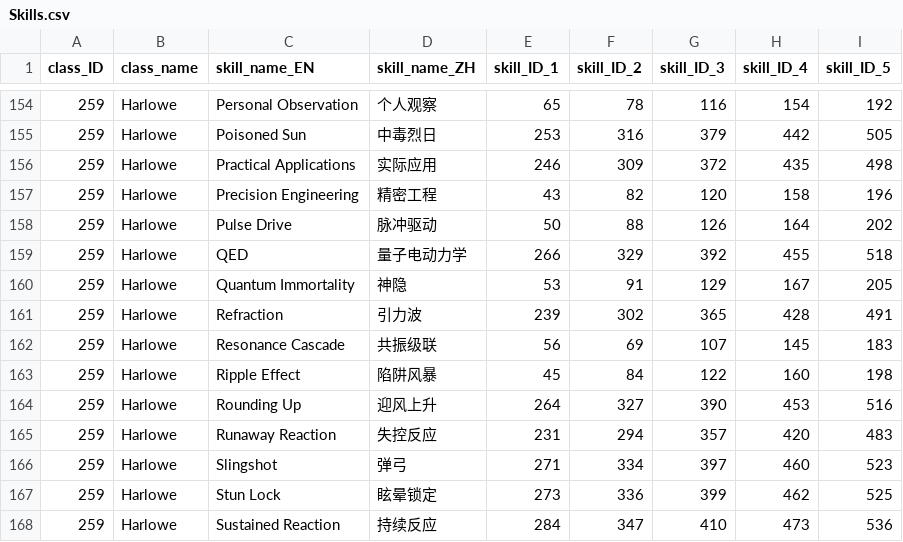
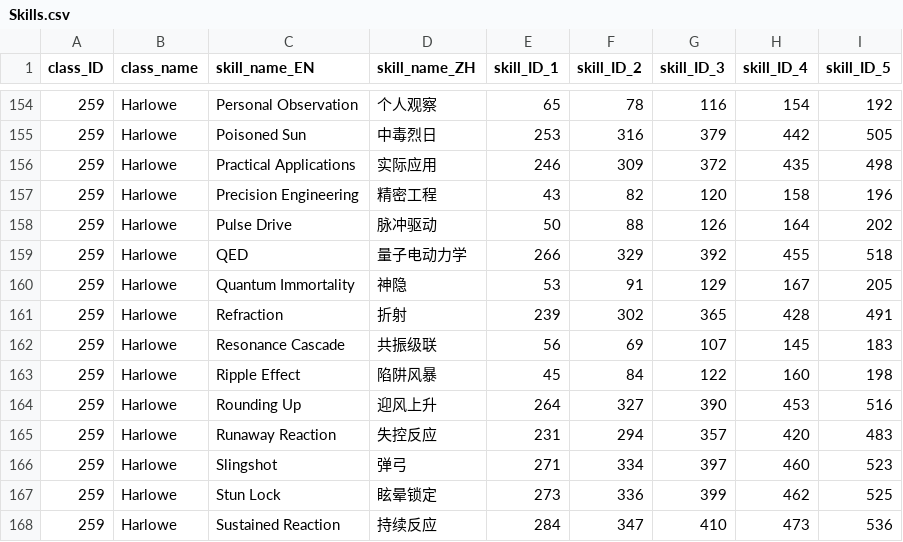
Before and after one commit to superexboom/Borderlands4-SaveEditor, a CSV file: class_mods/Skills.csv, drawn as a sheet; only a part is shown, gaps mark what is left out.

Commit message:
Add new data files for weapon names, skills, class rarity, and Harlowe localization.

```diff
--- a/class_mods/Skills.csv
+++ b/class_mods/Skills.csv
@@ -160,3 +160,3 @@
 259,Harlowe,Quantum Immortality,神隐,53,91,129,167,205
-259,Harlowe,Refraction,引力波,239,302,365,428,491
+259,Harlowe,Refraction,折射,239,302,365,428,491
 259,Harlowe,Resonance Cascade,共振级联,56,69,107,145,183
```
Also changed, not shown: class_mods/Class_rarity_name.csv, weapon_edit/weapon_name.csv, 3 other files.
